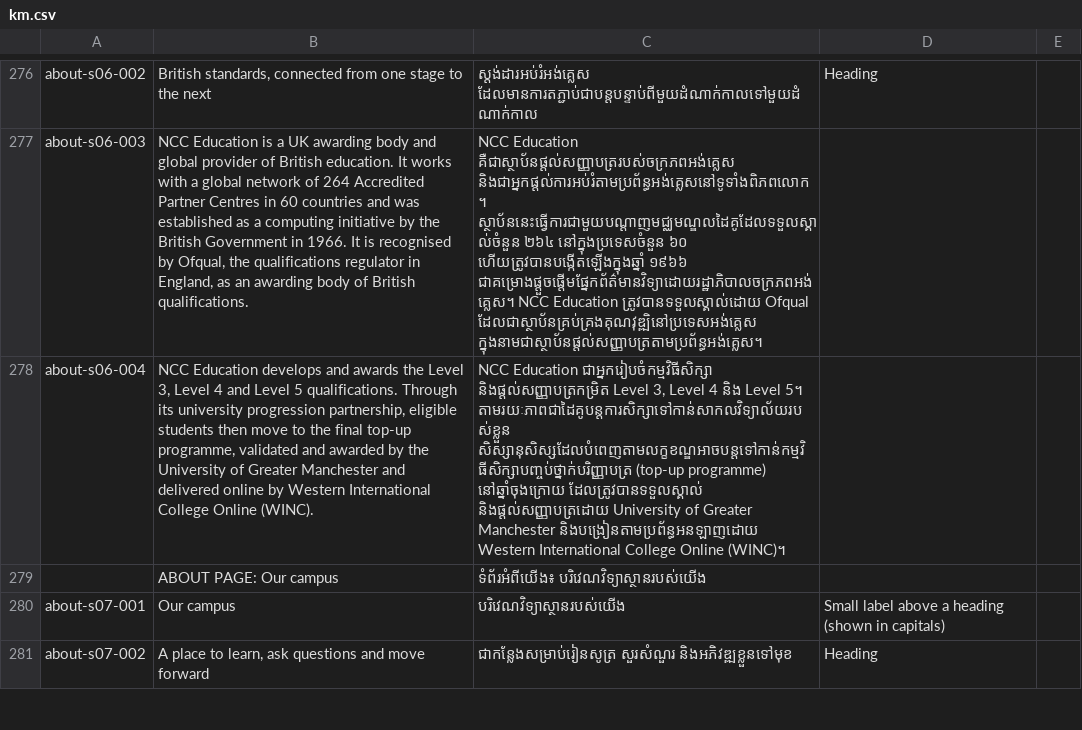
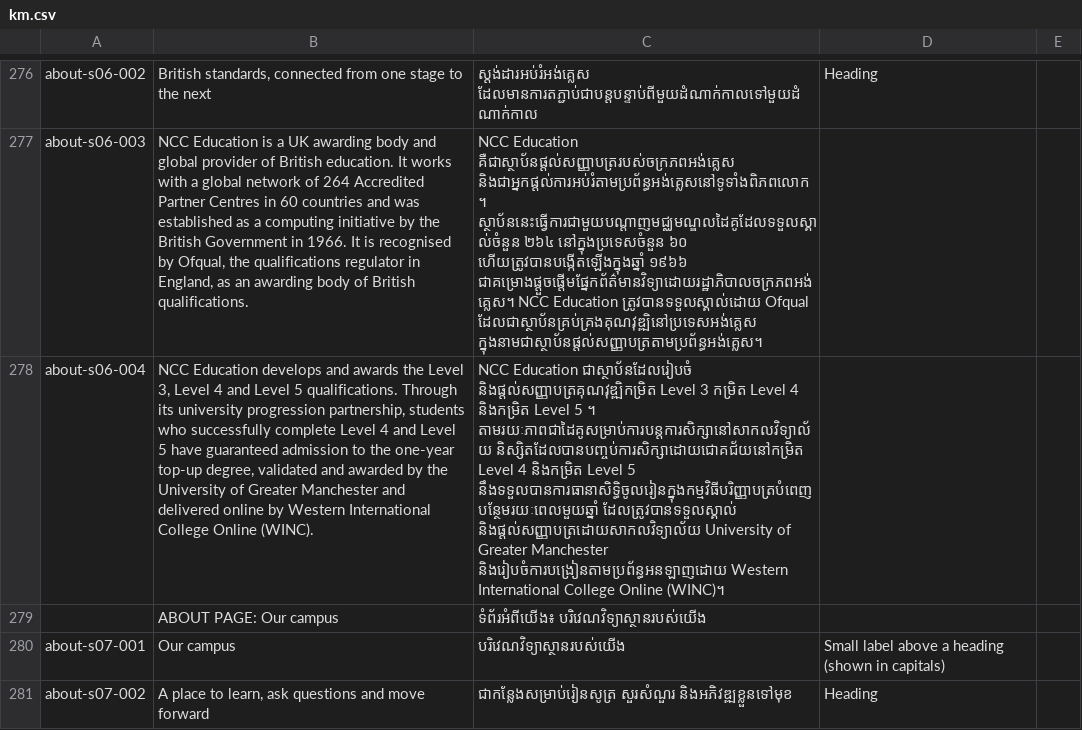
Before and after one commit to iihec/iihe-website, a CSV file: i18n/km.csv, drawn as a sheet; only a part is shown, gaps mark what is left out; the diff covers the shown part only; the diff names each change by its address in the sheet, - before the commit and + after, or states it on an @@ line.

```diff
--- a/i18n/km.csv
+++ b/i18n/km.csv
-B278: …progression partnership, eligible students then move to the final top-up programme, validated and…
+B278: …progression partnership, students who successfully complete Level 4 and Level 5 have guaranteed admission to the one-year top-up degree, validated and…
-C278: NCC Education ជាអ្នករៀបចំកម្មវិធីសិក្សា និងផ្តល់សញ្ញាបត្រកម្រិត Level 3, Level 4 និង Level 5។ តាមរយៈភាពជាដៃគូបន្តការសិក្សាទៅកាន់សាកលវិទ្យាល័យរបស់ខ្លួន សិស្សានុសិស្សដែលបំពេញតាមលក្ខខណ្ឌអាចបន្តទៅកាន់កម្មវិធីសិក្សាបញ្ចប់ថ្នាក់បរិញ្ញាបត្រ (top-up programme) នៅឆ្នាំចុងក្រោយ ដែលត្រូវបានទទួលស្គាល់ និងផ្តល់សញ្ញាបត្រដោយ University of Greater Manchester និងបង្រៀនតាមប្រព័ន្ធអនឡាញដោយ Western International…
+C278: NCC Education ជាស្ថាប័នដែលរៀបចំ និងផ្តល់សញ្ញាបត្រគុណវុឌ្ឍិកម្រិត Level 3 កម្រិត Level 4 និងកម្រិត Level 5 ។ តាមរយៈភាពជាដៃគូសម្រាប់ការបន្តការសិក្សានៅសាកលវិទ្យាល័យ និស្សិតដែលបានបញ្ចប់ការសិក្សាដោយជោគជ័យនៅកម្រិត Level 4 និងកម្រិត Level 5 នឹងទទួលបានការធានាសិទ្ធិចូលរៀនក្នុងកម្មវិធីបរិញ្ញាបត្របំពេញបន្ថែមរយៈពេលមួយឆ្នាំ ដែលត្រូវបានទទួលស្គាល់ និងផ្តល់សញ្ញាបត្រដោយសាកលវិទ្យាល័យ University of Greater Manchester និងរៀបចំការបង្រៀនតាមប្រព័ន្ធអនឡាញដោយ Western International…
```
Also changed, not shown: 10 edited cells elsewhere in this file.
